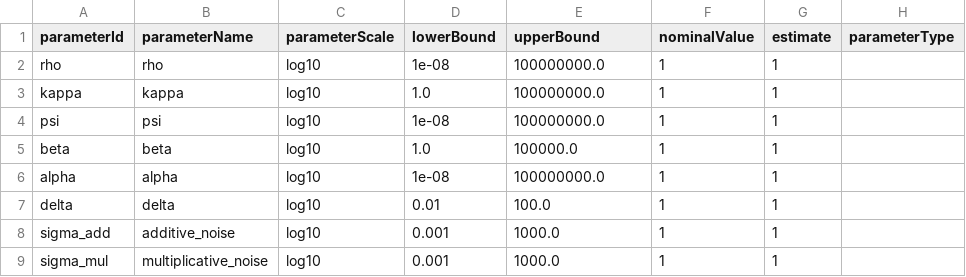
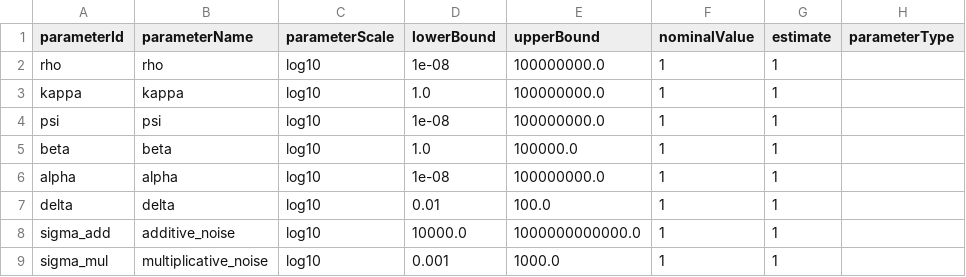
Before and after one commit to EchoRLiu/OV, a TSV file: models_refit_for_IFAC/first_model/petab_files/parameters_no_scaling_new_noise_formula.tsv, drawn as a sheet.

Commit message:
scaled measurements fitting

```diff
--- a/models_refit_for_IFAC/first_model/petab_files/parameters_no_scaling_new_noise_formula.tsv
+++ b/models_refit_for_IFAC/first_model/petab_files/parameters_no_scaling_new_noise_formula.tsv
@@ -7,3 +7,3 @@ alpha	alpha	log10	1e-08	100000000.0	1	1
 delta	delta	log10	0.01	100.0	1	1	
-sigma_add	additive_noise	log10	0.001	1000.0	1	1	
+sigma_add	additive_noise	log10	10000.0	1000000000000.0	1	1	
 sigma_mul	multiplicative_noise	log10	0.001	1000.0	1	1	
```
Also changed, not shown: 7 other files.
